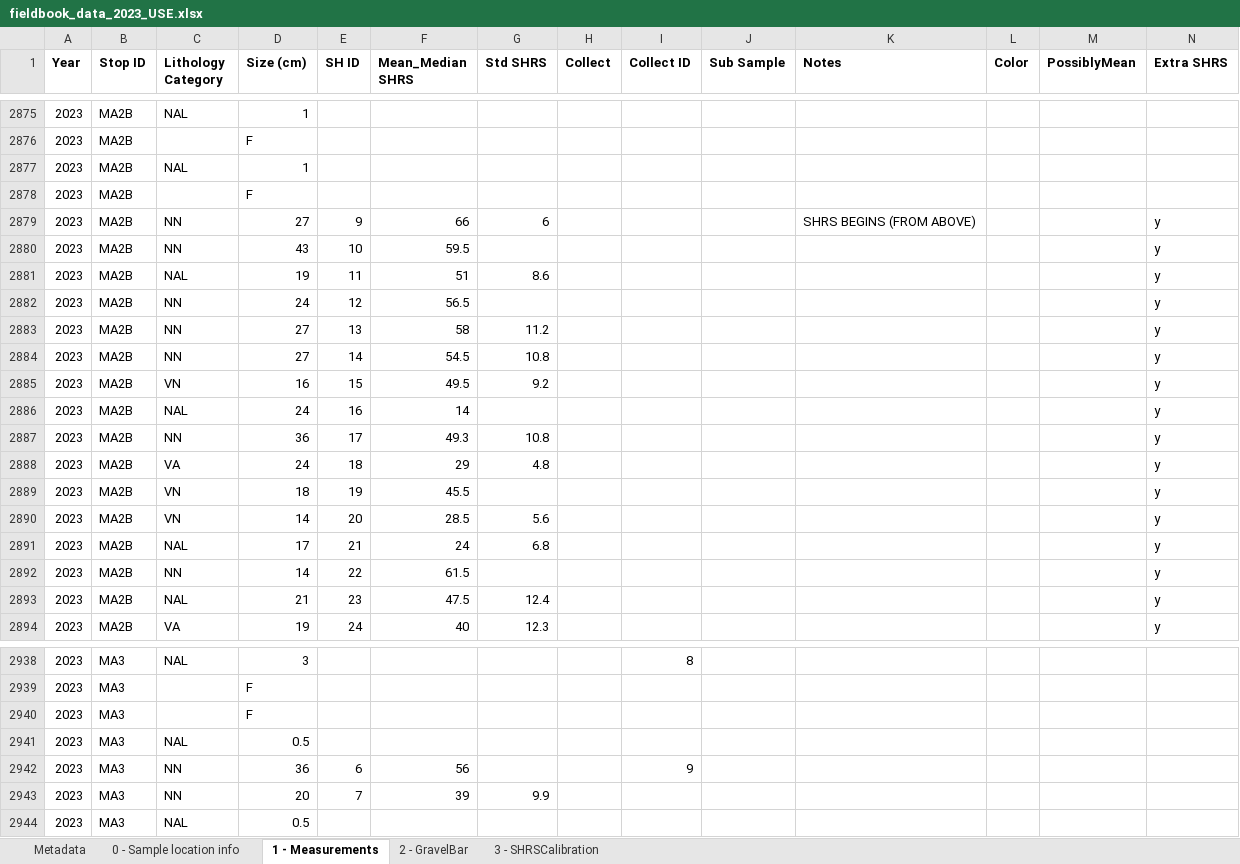
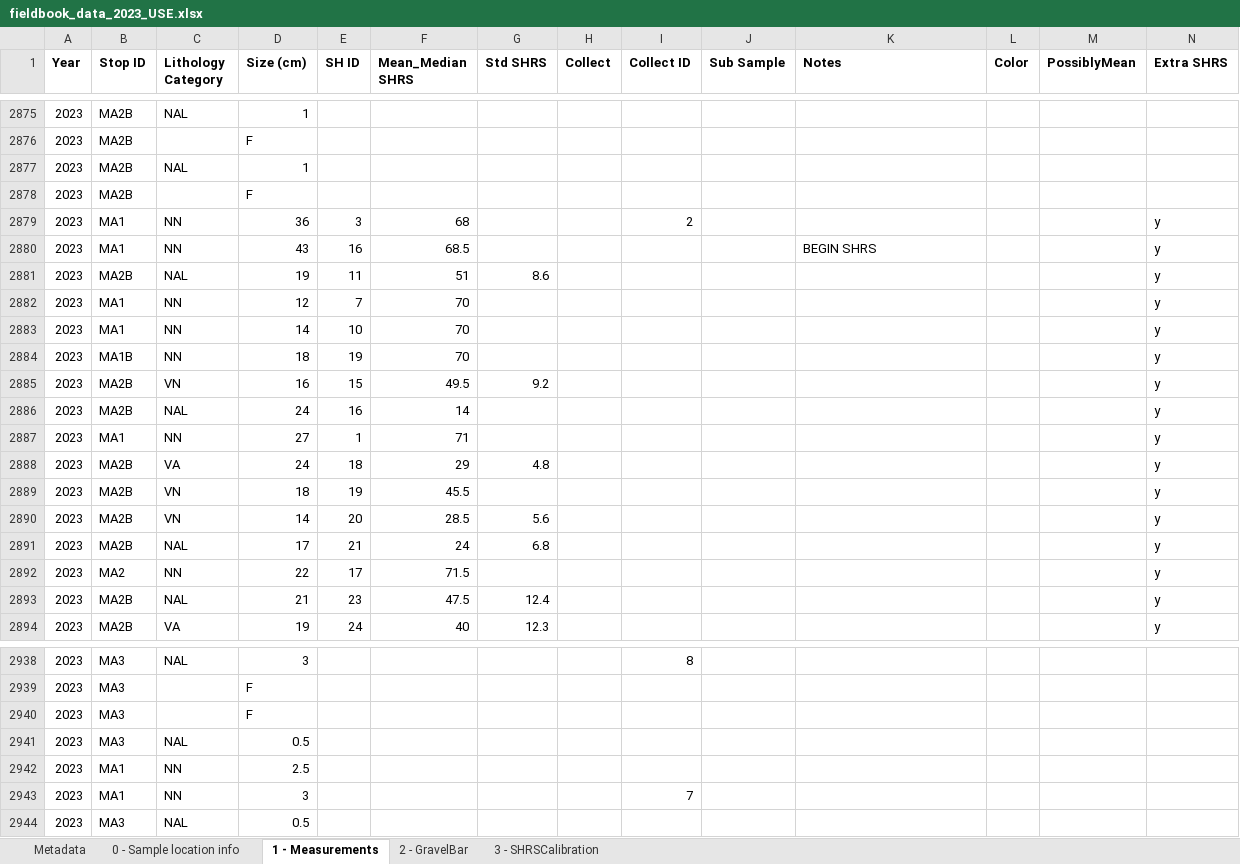
Before and after one commit to brianpinke/ThesisCode, an Excel workbook: Data/fieldbook_data_2023_USE.xlsx, sheet 1 - Measurements, drawn as a sheet; only a part is shown, gaps mark what is left out; values as stored, in another font and other column widths than the file's, no borders; removed rows and columns are numbered as before the commit, all else as after; the diff covers the shown part only; the diff names each change by its address in the sheet, - before the commit and + after, or states it on an @@ line.

```diff
--- a/Data/fieldbook_data_2023_USE.xlsx (sheet 1 - Measurements)
+++ b/Data/fieldbook_data_2023_USE.xlsx (sheet 1 - Measurements)
-row 2879: 2023 | MA2B | NN | 27 | 9 | 66 | 6 |  |  |  | SHRS BEGINS (FROM ABOVE) |  |  | y
-B2879 (Stop ID): MA2B
+B2879 (Stop ID): MA1
-D2879 (Size (cm)): 43
+D2879 (Size (cm)): 36
-E2879 (SH ID): 10
+E2879 (SH ID): 3
-F2879 (Mean_Median SHRS): 59.5
+F2879 (Mean_Median SHRS): 68
-I2879 (Collect ID): (empty)
+I2879 (Collect ID): 2
+row 2880: 2023 | MA1 | NN | 43 | 16 | 68.5 |  |  |  |  | BEGIN SHRS |  |  | y
-B2882 (Stop ID): MA2B
+B2882 (Stop ID): MA1
-D2882 (Size (cm)): 24
+D2882 (Size (cm)): 12
-E2882 (SH ID): 12
+E2882 (SH ID): 7
-F2882 (Mean_Median SHRS): 56.5
+F2882 (Mean_Median SHRS): 70
+row 2883: 2023 | MA1 | NN | 14 | 10 | 70 |  |  |  |  |  |  |  | y
-B2884 (Stop ID): MA2B
+B2884 (Stop ID): MA1B
-D2884 (Size (cm)): 27
+D2884 (Size (cm)): 18
-E2884 (SH ID): 13
+E2884 (SH ID): 19
-F2884 (Mean_Median SHRS): 58
+F2884 (Mean_Median SHRS): 70
-G2884 (Std SHRS): 11.2
+G2884 (Std SHRS): (empty)
@@ row 2884 moved to row 2646: 2023 @@
-B2887 (Stop ID): MA2B
+B2887 (Stop ID): MA1
-D2887 (Size (cm)): 36
+D2887 (Size (cm)): 27
-E2887 (SH ID): 17
+E2887 (SH ID): 1
-F2887 (Mean_Median SHRS): 49.3
+F2887 (Mean_Median SHRS): 71
-G2887 (Std SHRS): 10.8
+G2887 (Std SHRS): (empty)
-B2892 (Stop ID): MA2B
+B2892 (Stop ID): MA2
-D2892 (Size (cm)): 14
+D2892 (Size (cm)): 22
-E2892 (SH ID): 22
+E2892 (SH ID): 17
-F2892 (Mean_Median SHRS): 61.5
+F2892 (Mean_Median SHRS): 71.5
-row 2942: 2023 | MA3 | NN | 36 | 6 | 56 |  |  | 9
@@ row 2943 moved to row 2438: 2023 @@
+row 2942: 2023 | MA1 | NN | 2.5
@@ row 2468 moved to row 2943: 2023 @@
```
Also changed, not shown: 23 added rows, 24 removed rows, 59 moved rows and 395 edited cells elsewhere in this sheet, Data/SHRS_Abrasion_Data.xlsx, Data/SuiattleFieldData_Combined20182019.xlsx, 5 other files.
